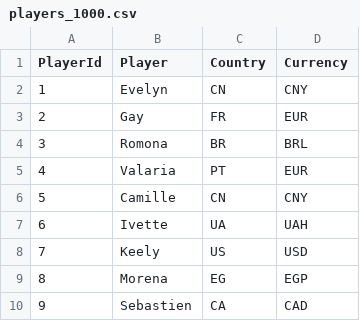
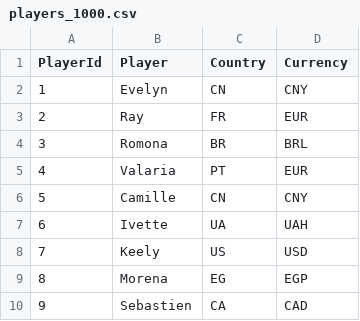
Before and after one commit to rmurillogrw/beego-dummy, a CSV file: dummyV1/data/players_1000.csv, drawn as a sheet; only a part is shown.

Commit message:
Update players_1000.csv

```diff
--- a/dummyV1/data/players_1000.csv
+++ b/dummyV1/data/players_1000.csv
@@ -2,3 +2,3 @@ PlayerId,Player,Country,Currency
 1,Evelyn,CN,CNY
-2,Gay,FR,EUR
+2,Ray,FR,EUR
 3,Romona,BR,BRL
```
